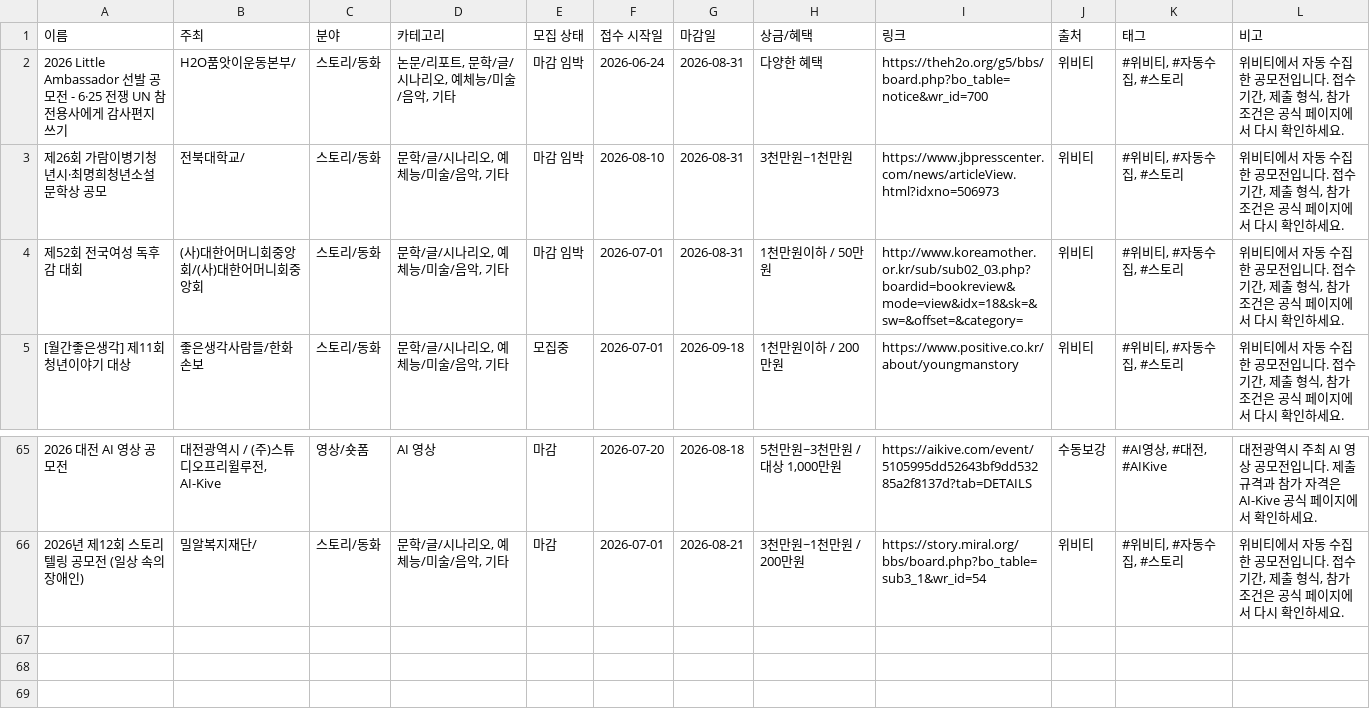
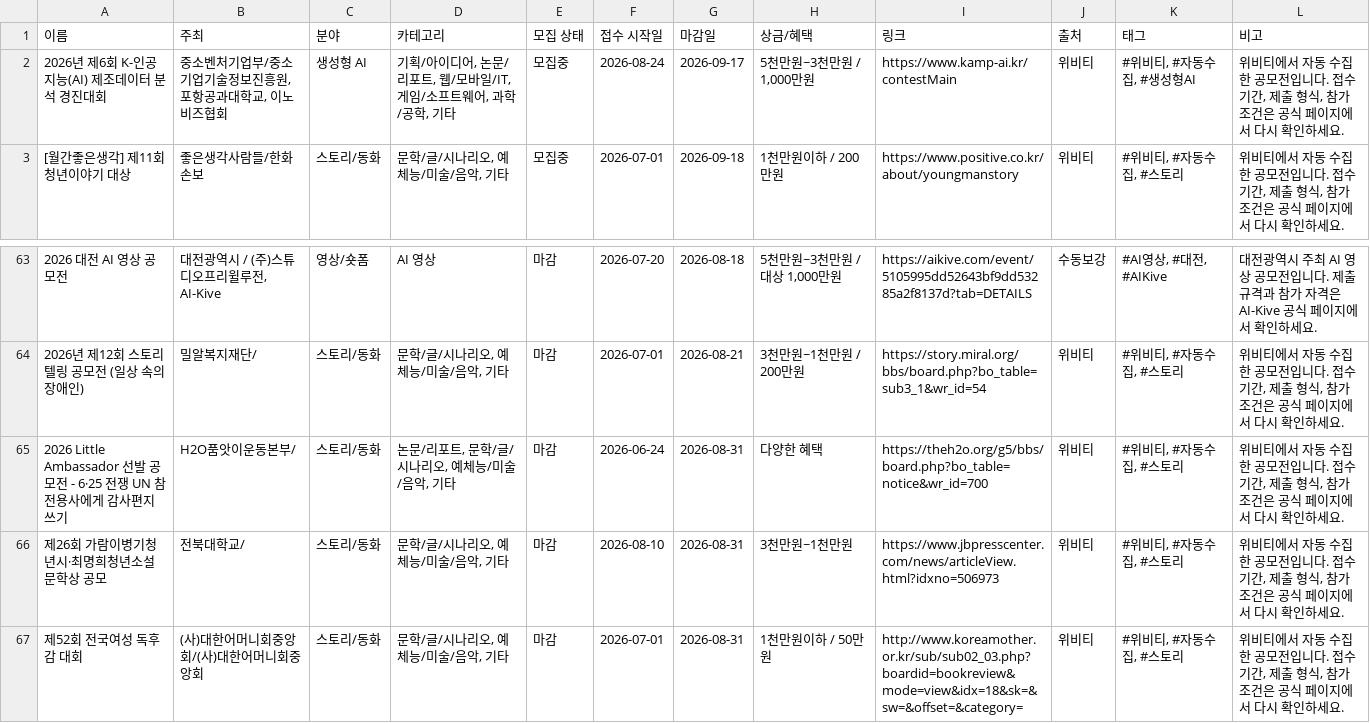
Before and after one commit to gordonte298-coder/-ai-competition-hub, a CSV file: data/notion-import.csv, drawn as a sheet; only a part is shown, gaps mark what is left out.

```diff
--- a/data/notion-import.csv
+++ b/data/notion-import.csv
@@ -1,5 +1,3 @@
 "이름","주최","분야","카테고리","모집 상태","접수 시작일","마감일","상금/혜택","링크","출처","태그","비고"
-"2026 Little Ambassador 선발 공모전 - 6·25 전쟁 UN 참전용사에게 감사편지쓰기","H2O품앗이운동본부/","스토리/동화","논문/리포트, 문학/글/시나리오, 예체능/미술/음악, 기타","마감 임박","2026-06-24","2026-08-31","다양한 혜택","https://theh2o.org/g5/bbs/board.php?bo_table=notice&wr_id=700","위비티","#위비티, #자동수집, #스토리","위비티에서 자동 수집한 공모전입니다. 접수기간, 제출 형식, 참가 조건은 공식 페이지에서 다시 확인하세요."
-"제26회 가람이병기청년시·최명희청년소설 문학상 공모","전북대학교/","스토리/동화","문학/글/시나리오, 예체능/미술/음악, 기타","마감 임박","2026-08-10","2026-08-31","3천만원~1천만원","https://www.jbpresscenter.com/news/articleView.html?idxno=506973","위비티","#위비티, #자동수집, #스토리","위비티에서 자동 수집한 공모전입니다. 접수기간, 제출 형식, 참가 조건은 공식 페이지에서 다시 확인하세요."
-"제52회 전국여성 독후감 대회","(사)대한어머니회중앙회/(사)대한어머니회중앙회","스토리/동화","문학/글/시나리오, 예체능/미술/음악, 기타","마감 임박","2026-07-01","2026-08-31","1천만원이하 / 50만원","http://www.koreamother.or.kr/sub/sub02_03.php?boardid=bookreview&mode=view&idx=18&sk=&sw=&offset=&category=","위비티","#위비티, #자동수집, #스토리","위비티에서 자동 수집한 공모전입니다. 접수기간, 제출 형식, 참가 조건은 공식 페이지에서 다시 확인하세요."
+"2026년 제6회 K-인공지능(AI) 제조데이터 분석 경진대회","중소벤처기업부/중소기업기술정보진흥원, 포항공과대학교, 이노비즈협회","생성형 AI","기획/아이디어, 논문/리포트, 웹/모바일/IT, 게임/소프트웨어, 과학/공학, 기타","모집중","2026-08-24","2026-09-17","5천만원~3천만원 / 1,000만원","https://www.kamp-ai.kr/contestMain","위비티","#위비티, #자동수집, #생성형AI","위비티에서 자동 수집한 공모전입니다. 접수기간, 제출 형식, 참가 조건은 공식 페이지에서 다시 확인하세요."
 "[월간좋은생각] 제11회 청년이야기 대상","좋은생각사람들/한화손보","스토리/동화","문학/글/시나리오, 예체능/미술/음악, 기타","모집중","2026-07-01","2026-09-18","1천만원이하 / 200만원","https://www.positive.co.kr/about/youngmanstory","위비티","#위비티, #자동수집, #스토리","위비티에서 자동 수집한 공모전입니다. 접수기간, 제출 형식, 참가 조건은 공식 페이지에서 다시 확인하세요."
@@ -66 +64,4 @@
 "2026년 제12회 스토리텔링 공모전 (일상 속의 장애인)","밀알복지재단/","스토리/동화","문학/글/시나리오, 예체능/미술/음악, 기타","마감","2026-07-01","2026-08-21","3천만원~1천만원 / 200만원","https://story.miral.org/bbs/board.php?bo_table=sub3_1&wr_id=54","위비티","#위비티, #자동수집, #스토리","위비티에서 자동 수집한 공모전입니다. 접수기간, 제출 형식, 참가 조건은 공식 페이지에서 다시 확인하세요."
+"2026 Little Ambassador 선발 공모전 - 6·25 전쟁 UN 참전용사에게 감사편지쓰기","H2O품앗이운동본부/","스토리/동화","논문/리포트, 문학/글/시나리오, 예체능/미술/음악, 기타","마감","2026-06-24","2026-08-31","다양한 혜택","https://theh2o.org/g5/bbs/board.php?bo_table=notice&wr_id=700","위비티","#위비티, #자동수집, #스토리","위비티에서 자동 수집한 공모전입니다. 접수기간, 제출 형식, 참가 조건은 공식 페이지에서 다시 확인하세요."
+"제26회 가람이병기청년시·최명희청년소설 문학상 공모","전북대학교/","스토리/동화","문학/글/시나리오, 예체능/미술/음악, 기타","마감","2026-08-10","2026-08-31","3천만원~1천만원","https://www.jbpresscenter.com/news/articleView.html?idxno=506973","위비티","#위비티, #자동수집, #스토리","위비티에서 자동 수집한 공모전입니다. 접수기간, 제출 형식, 참가 조건은 공식 페이지에서 다시 확인하세요."
+"제52회 전국여성 독후감 대회","(사)대한어머니회중앙회/(사)대한어머니회중앙회","스토리/동화","문학/글/시나리오, 예체능/미술/음악, 기타","마감","2026-07-01","2026-08-31","1천만원이하 / 50만원","http://www.koreamother.or.kr/sub/sub02_03.php?boardid=bookreview&mode=view&idx=18&sk=&sw=&offset=&category=","위비티","#위비티, #자동수집, #스토리","위비티에서 자동 수집한 공모전입니다. 접수기간, 제출 형식, 참가 조건은 공식 페이지에서 다시 확인하세요."
```
Also changed, not shown: 2 other files.
